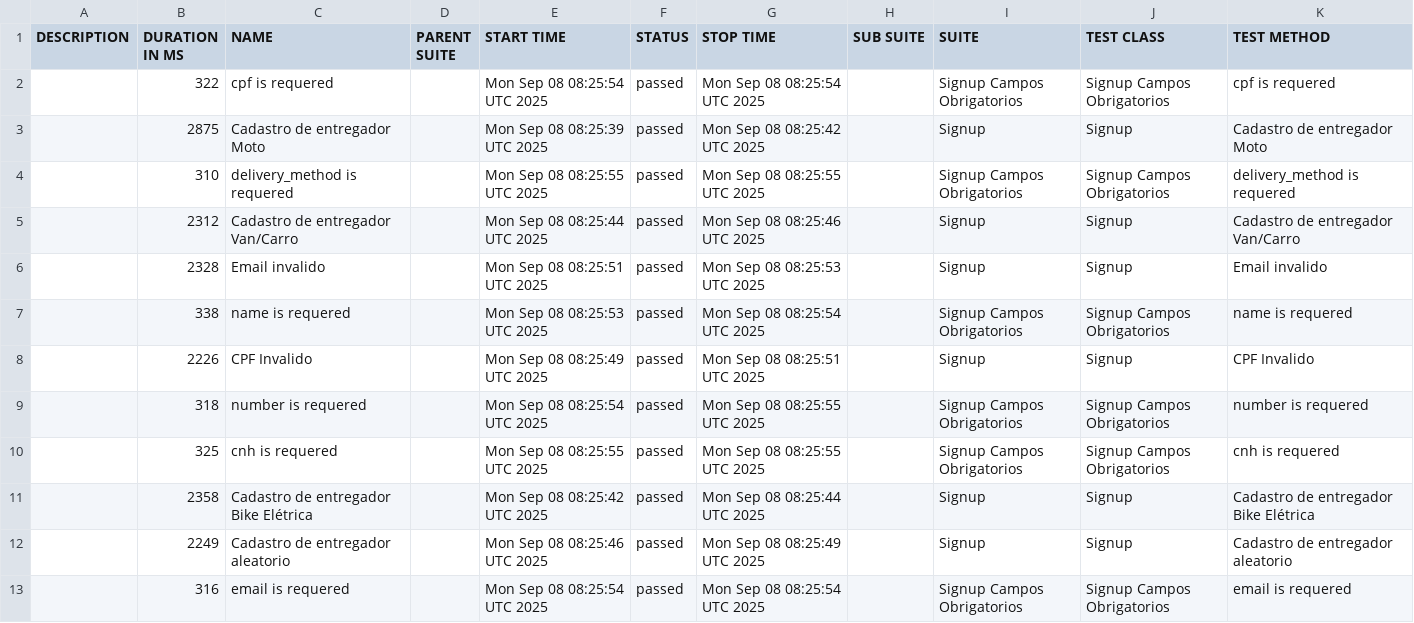
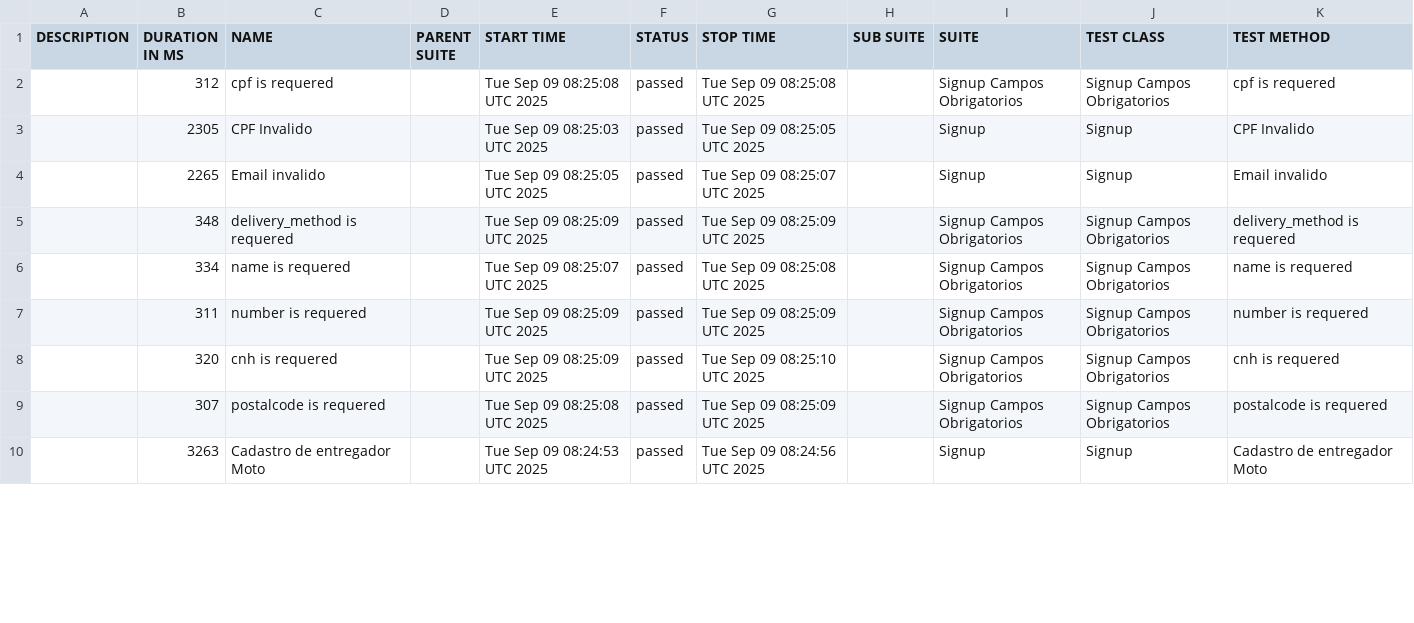
Before and after one commit to diegobbarbosa09/buger-eats-cypress, a CSV file: data/suites.csv, drawn as a sheet; only a part is shown; the diff covers the shown part only.

```diff
--- a/data/suites.csv
+++ b/data/suites.csv
@@ -1,13 +1,10 @@
 "DESCRIPTION","DURATION IN MS","NAME","PARENT SUITE","START TIME","STATUS","STOP TIME","SUB SUITE","SUITE","TEST CLASS","TEST METHOD"
-"","322","cpf is requered","","Mon Sep 08 08:25:54 UTC 2025","passed","Mon Sep 08 08:25:54 UTC 2025","","Signup Campos Obrigatorios","Signup Campos Obrigatorios","cpf is requered"
-"","2875","Cadastro de entregador Moto","","Mon Sep 08 08:25:39 UTC 2025","passed","Mon Sep 08 08:25:42 UTC 2025","","Signup","Signup","Cadastro de entregador Moto"
-"","310","delivery_method is requered","","Mon Sep 08 08:25:55 UTC 2025","passed","Mon Sep 08 08:25:55 UTC 2025","","Signup Campos Obrigatorios","Signup Campos Obrigatorios","delivery_method is requered"
-"","2312","Cadastro de entregador Van/Carro","","Mon Sep 08 08:25:44 UTC 2025","passed","Mon Sep 08 08:25:46 UTC 2025","","Signup","Signup","Cadastro de entregador Van/Carro"
-"","2328","Email invalido","","Mon Sep 08 08:25:51 UTC 2025","passed","Mon Sep 08 08:25:53 UTC 2025","","Signup","Signup","Email invalido"
-"","338","name is requered","","Mon Sep 08 08:25:53 UTC 2025","passed","Mon Sep 08 08:25:54 UTC 2025","","Signup Campos Obrigatorios","Signup Campos Obrigatorios","name is requered"
-"","2226","CPF Invalido","","Mon Sep 08 08:25:49 UTC 2025","passed","Mon Sep 08 08:25:51 UTC 2025","","Signup","Signup","CPF Invalido"
-"","318","number is requered","","Mon Sep 08 08:25:54 UTC 2025","passed","Mon Sep 08 08:25:55 UTC 2025","","Signup Campos Obrigatorios","Signup Campos Obrigatorios","number is requered"
-"","325","cnh is requered","","Mon Sep 08 08:25:55 UTC 2025","passed","Mon Sep 08 08:25:55 UTC 2025","","Signup Campos Obrigatorios","Signup Campos Obrigatorios","cnh is requered"
-"","2358","Cadastro de entregador Bike Elétrica","","Mon Sep 08 08:25:42 UTC 2025","passed","Mon Sep 08 08:25:44 UTC 2025","","Signup","Signup","Cadastro de entregador Bike Elétrica"
-"","2249","Cadastro de entregador aleatorio","","Mon Sep 08 08:25:46 UTC 2025","passed","Mon Sep 08 08:25:49 UTC 2025","","Signup","Signup","Cadastro de entregador aleatorio"
-"","316","email is requered","","Mon Sep 08 08:25:54 UTC 2025","passed","Mon Sep 08 08:25:54 UTC 2025","","Signup Campos Obrigatorios","Signup Campos Obrigatorios","email is requered"
+"","312","cpf is requered","","Tue Sep 09 08:25:08 UTC 2025","passed","Tue Sep 09 08:25:08 UTC 2025","","Signup Campos Obrigatorios","Signup Campos Obrigatorios","cpf is requered"
+"","2305","CPF Invalido","","Tue Sep 09 08:25:03 UTC 2025","passed","Tue Sep 09 08:25:05 UTC 2025","","Signup","Signup","CPF Invalido"
+"","2265","Email invalido","","Tue Sep 09 08:25:05 UTC 2025","passed","Tue Sep 09 08:25:07 UTC 2025","","Signup","Signup","Email invalido"
+"","348","delivery_method is requered","","Tue Sep 09 08:25:09 UTC 2025","passed","Tue Sep 09 08:25:09 UTC 2025","","Signup Campos Obrigatorios","Signup Campos Obrigatorios","delivery_method is requered"
+"","334","name is requered","","Tue Sep 09 08:25:07 UTC 2025","passed","Tue Sep 09 08:25:08 UTC 2025","","Signup Campos Obrigatorios","Signup Campos Obrigatorios","name is requered"
+"","311","number is requered","","Tue Sep 09 08:25:09 UTC 2025","passed","Tue Sep 09 08:25:09 UTC 2025","","Signup Campos Obrigatorios","Signup Campos Obrigatorios","number is requered"
+"","320","cnh is requered","","Tue Sep 09 08:25:09 UTC 2025","passed","Tue Sep 09 08:25:10 UTC 2025","","Signup Campos Obrigatorios","Signup Campos Obrigatorios","cnh is requered"
+"","307","postalcode is requered","","Tue Sep 09 08:25:08 UTC 2025","passed","Tue Sep 09 08:25:09 UTC 2025","","Signup Campos Obrigatorios","Signup Campos Obrigatorios","postalcode is requered"
+"","3263","Cadastro de entregador Moto","","Tue Sep 09 08:24:53 UTC 2025","passed","Tue Sep 09 08:24:56 UTC 2025","","Signup","Signup","Cadastro de entregador Moto"
```
Also changed, not shown: 3 added rows and 4 edited cells elsewhere in this file, 40 other files.
